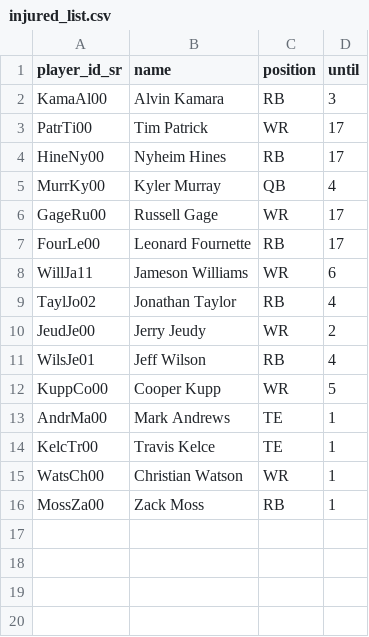
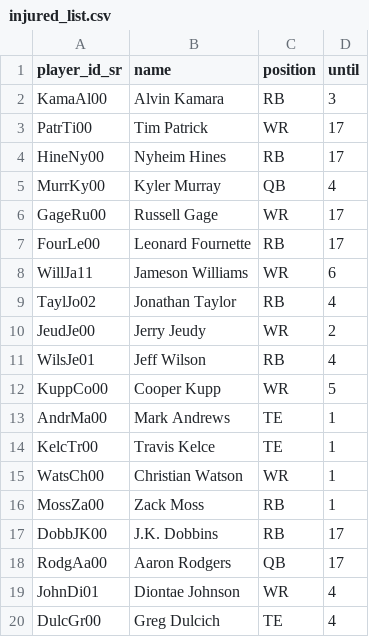
Before and after one commit to tefirman/FantasySports, a CSV file: res/football/injured_list.csv, drawn as a sheet.

Commit message:
Adding NFL week 1 injuries

```diff
--- a/res/football/injured_list.csv
+++ b/res/football/injured_list.csv
@@ -16 +16,5 @@ WatsCh00,Christian Watson,WR,1
 MossZa00,Zack Moss,RB,1
+DobbJK00,J.K. Dobbins,RB,17
+RodgAa00,Aaron Rodgers,QB,17
+JohnDi01,Diontae Johnson,WR,4
+DulcGr00,Greg Dulcich,TE,4
```
